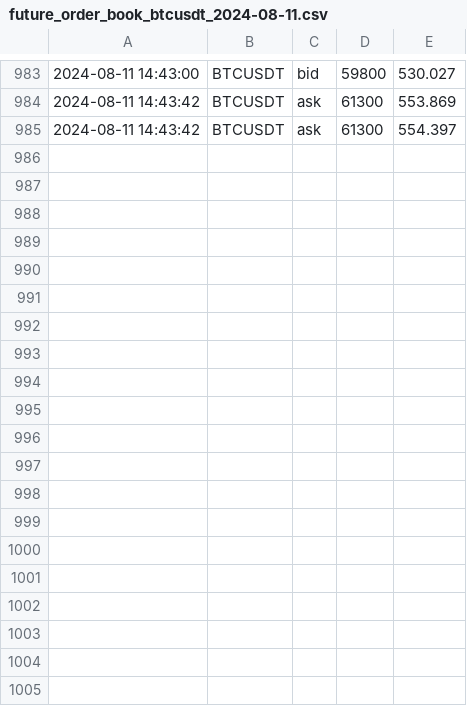
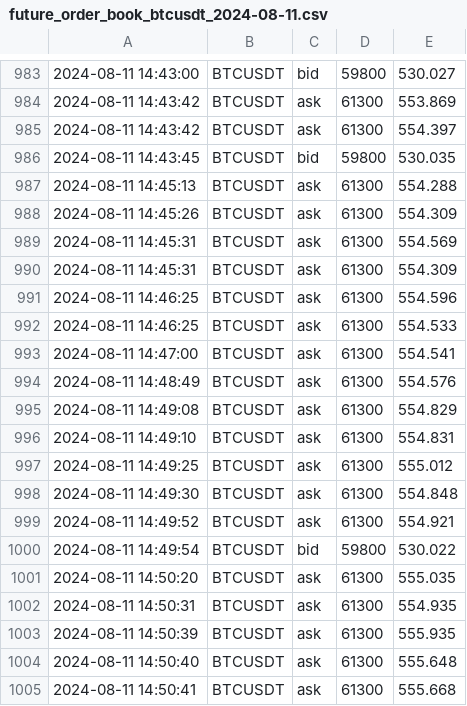
Before and after one commit to caotuanvu123/ob-btc-future, a CSV file: csv/futures/future_order_book_btcusdt_2024-08-11.csv, drawn as a sheet; only a part is shown, gaps mark what is left out; the diff covers the shown part only.

```diff
--- a/csv/futures/future_order_book_btcusdt_2024-08-11.csv
+++ b/csv/futures/future_order_book_btcusdt_2024-08-11.csv
@@ -985 +985,21 @@
 2024-08-11 14:43:42,BTCUSDT,ask,61300,554.397
+2024-08-11 14:43:45,BTCUSDT,bid,59800,530.035
+2024-08-11 14:45:13,BTCUSDT,ask,61300,554.288
+2024-08-11 14:45:26,BTCUSDT,ask,61300,554.309
+2024-08-11 14:45:31,BTCUSDT,ask,61300,554.569
+2024-08-11 14:45:31,BTCUSDT,ask,61300,554.309
+2024-08-11 14:46:25,BTCUSDT,ask,61300,554.596
+2024-08-11 14:46:25,BTCUSDT,ask,61300,554.533
+2024-08-11 14:47:00,BTCUSDT,ask,61300,554.541
+2024-08-11 14:48:49,BTCUSDT,ask,61300,554.576
+2024-08-11 14:49:08,BTCUSDT,ask,61300,554.829
+2024-08-11 14:49:10,BTCUSDT,ask,61300,554.831
+2024-08-11 14:49:25,BTCUSDT,ask,61300,555.012
+2024-08-11 14:49:30,BTCUSDT,ask,61300,554.848
+2024-08-11 14:49:52,BTCUSDT,ask,61300,554.921
+2024-08-11 14:49:54,BTCUSDT,bid,59800,530.022
+2024-08-11 14:50:20,BTCUSDT,ask,61300,555.035
+2024-08-11 14:50:31,BTCUSDT,ask,61300,554.935
+2024-08-11 14:50:39,BTCUSDT,ask,61300,555.935
+2024-08-11 14:50:40,BTCUSDT,ask,61300,555.648
+2024-08-11 14:50:41,BTCUSDT,ask,61300,555.668
```
Also changed, not shown: 10 added rows elsewhere in this file, csv/futures/future_order_book_ethusdt_2024-08-11.csv, csv/spots/future_order_book_ethusdt_2024-08-11.csv, 2 other files.
